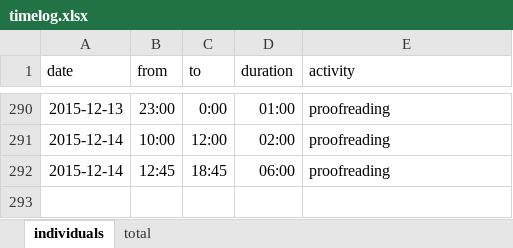
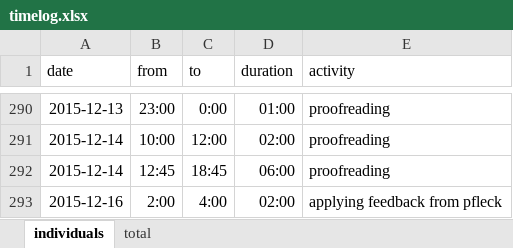
Before and after one commit to bernhardmgruber/master_thesis, an Excel workbook: documents/timelog.xlsx, sheet individuals, drawn as a sheet; only a part is shown, gaps mark what is left out; values as stored, in another font and other column widths than the file's, no borders; the diff names each change by its address in the sheet, - before the commit and + after, or states it on an @@ line.

Commit message:
timelog

```diff
--- a/documents/timelog.xlsx (sheet individuals)
+++ b/documents/timelog.xlsx (sheet individuals)
+row 293: 2015-12-16 | 2:00 | 4:00 | 02:00 | applying feedback from pfleck
```
Also changed, not shown: sheet total.
